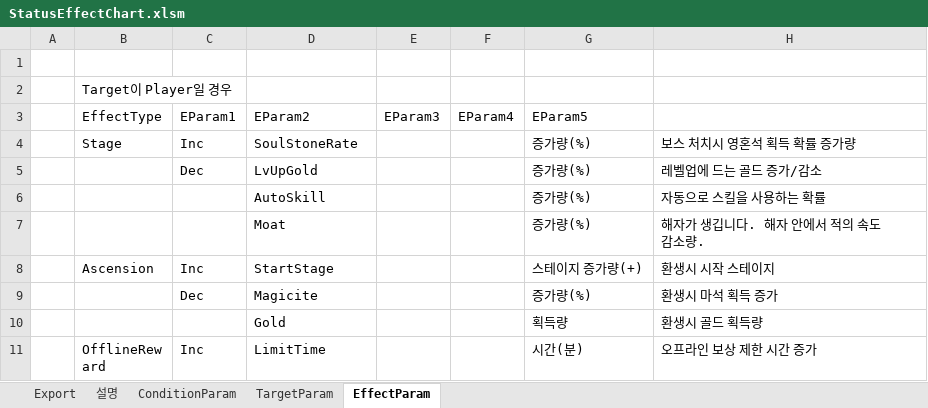
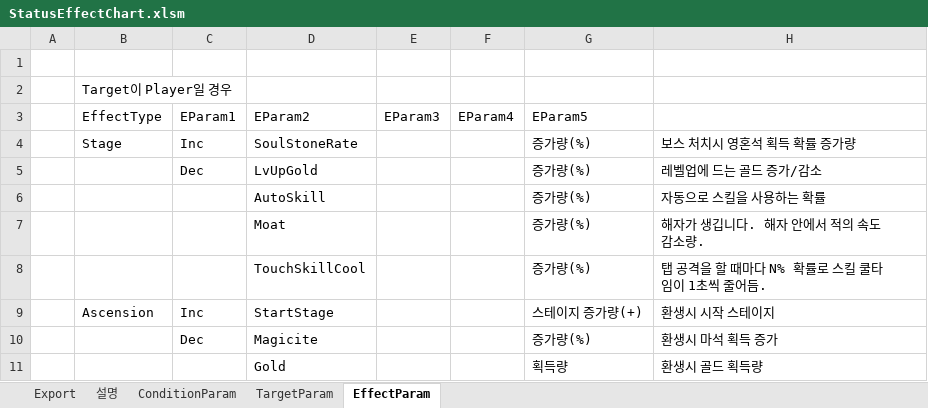
Before and after one commit to BlindBullet/ProjectDF, an Excel workbook: Assets/DataTables~/StatusEffectChart.xlsm, sheet EffectParam, drawn as a sheet; only a part is shown; the shorter side is filled out with more unchanged rows; values as stored, in another font and other column widths than the file's, no borders; the diff names each change by its address in the sheet, - before the commit and + after, or states it on an @@ line.

```diff
--- a/Assets/DataTables~/StatusEffectChart.xlsm (sheet EffectParam)
+++ b/Assets/DataTables~/StatusEffectChart.xlsm (sheet EffectParam)
+row 8:  |  |  | TouchSkillCool |  |  | 증가량(%) | 탭 공격을 할 때마다 N% 확률로 스킬 쿨타임이 1초씩 줄어듬.
```
Also changed, not shown: sheet Export, charts or pictures, Assets/DataTables~/RelicChart.xlsm, 6 other files.
